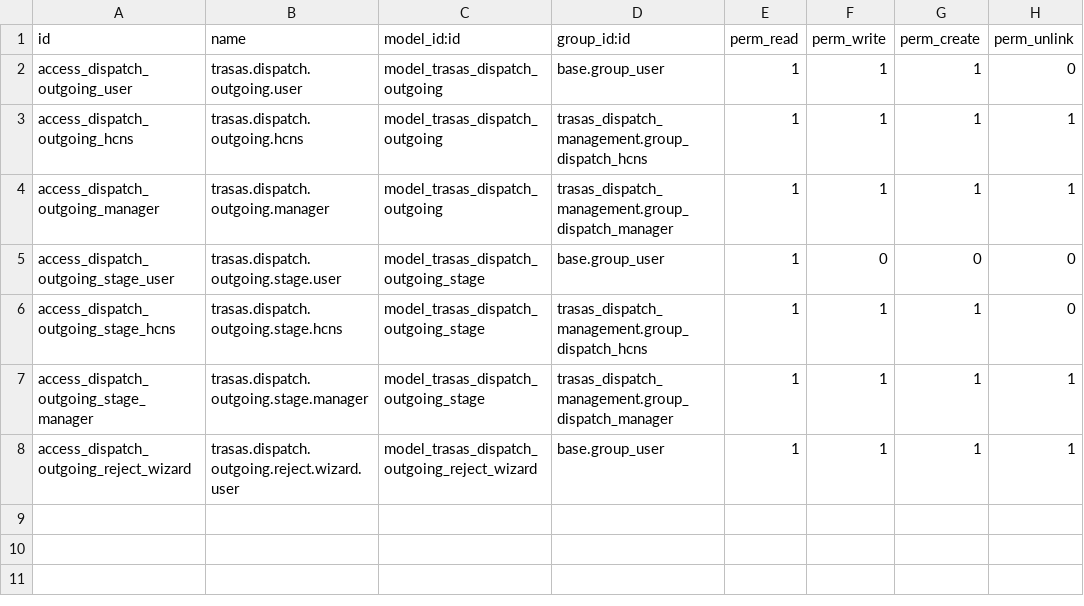
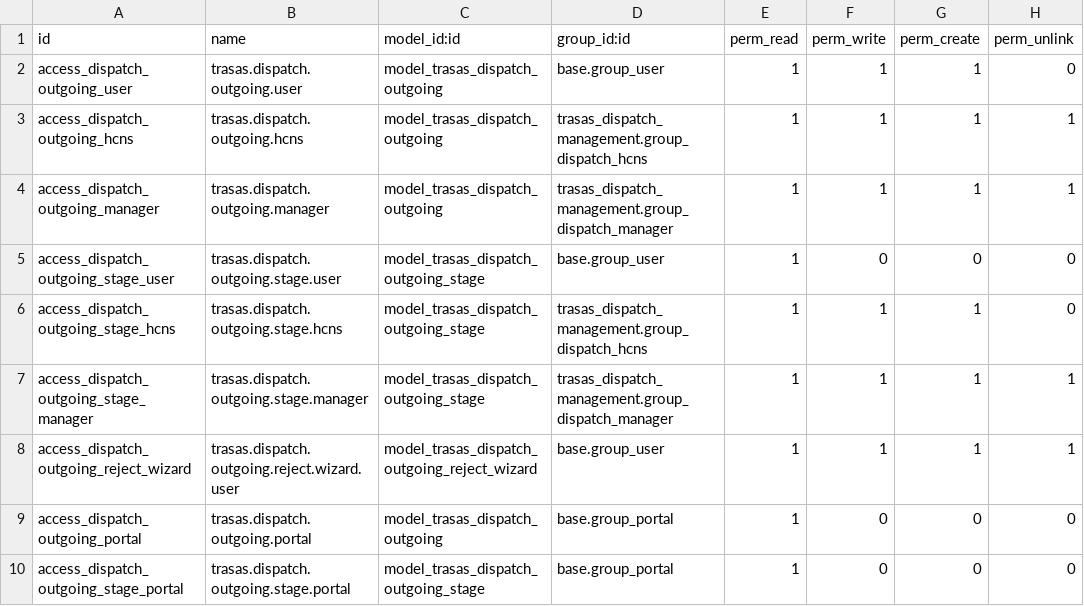
Before and after one commit to FordeLuong/odoo_trasas, a CSV file: trasas_dispatch_outgoing/security/ir.model.access.csv, drawn as a sheet.

```diff
--- a/trasas_dispatch_outgoing/security/ir.model.access.csv
+++ b/trasas_dispatch_outgoing/security/ir.model.access.csv
@@ -8 +8,3 @@ access_dispatch_outgoing_stage_manager,trasas.dispatch.outgoing.stage.manager,mo
 access_dispatch_outgoing_reject_wizard,trasas.dispatch.outgoing.reject.wizard.user,model_trasas_dispatch_outgoing_reject_wizard,base.group_user,1,1,1,1
+access_dispatch_outgoing_portal,trasas.dispatch.outgoing.portal,model_trasas_dispatch_outgoing,base.group_portal,1,0,0,0
+access_dispatch_outgoing_stage_portal,trasas.dispatch.outgoing.stage.portal,model_trasas_dispatch_outgoing_stage,base.group_portal,1,0,0,0
```
Also changed, not shown: trasas_contract_management/security/ir.model.access.csv, 53 other files.
